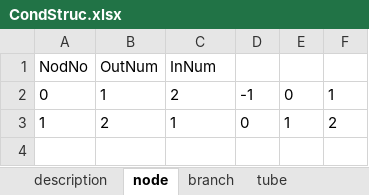
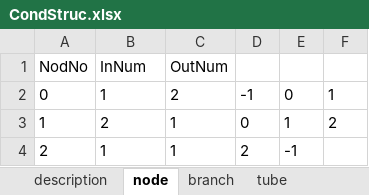
Before and after one commit to abahman/ACHP, an Excel workbook: DiscreteEvaporator/InputDoc/CondStruc.xlsx, sheet node, drawn as a sheet; values as stored, in another font and other column widths than the file's, no borders; the diff names each change by its address in the sheet, - before the commit and + after, or states it on an @@ line.

```diff
--- a/DiscreteEvaporator/InputDoc/CondStruc.xlsx (sheet node)
+++ b/DiscreteEvaporator/InputDoc/CondStruc.xlsx (sheet node)
-B1: OutNum
+B1: InNum
-C1: InNum
+C1: OutNum
+row 4: 2 | 1 | 1 | 2 | -1
```
Also changed, not shown: sheet description, sheet tube, 2 other files.
